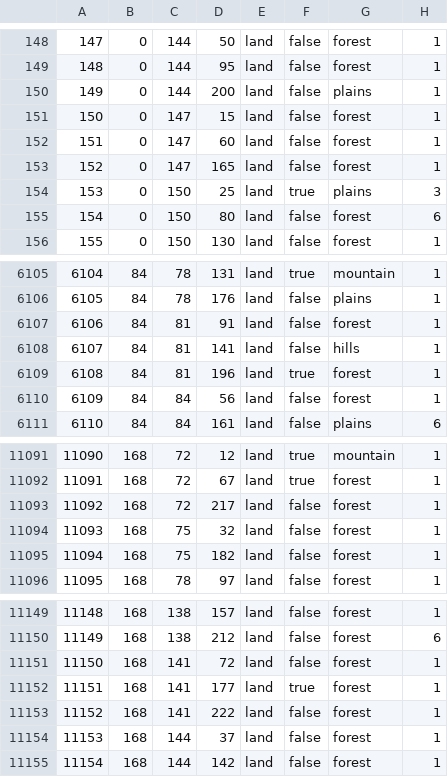
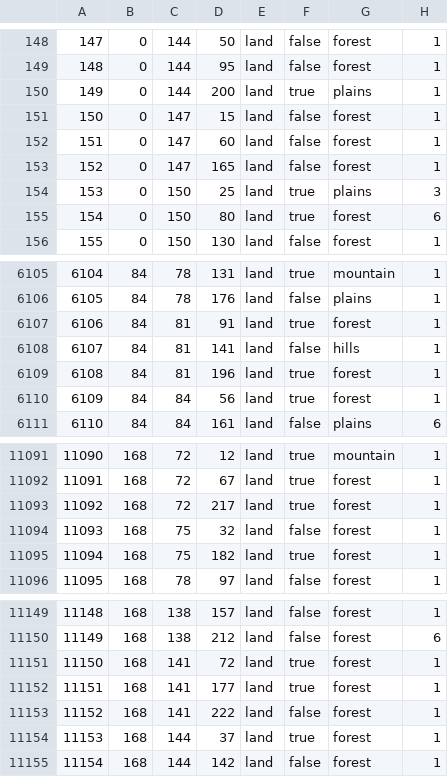
Before and after one commit to CaesarVincens/Ring_of_Fire_Mod, a CSV file: 1632_RoF/map/definition.csv, drawn as a sheet; only a part is shown, gaps mark what is left out; the diff covers the shown part only.

```diff
--- a/1632_RoF/map/definition.csv
+++ b/1632_RoF/map/definition.csv
@@ -149,3 +149,3 @@
 148;0;144;95;land;false;forest;1
-149;0;144;200;land;false;plains;1
+149;0;144;200;land;true;plains;1
 150;0;147;15;land;false;forest;1
@@ -154,3 +154,3 @@
 153;0;150;25;land;true;plains;3
-154;0;150;80;land;false;forest;6
+154;0;150;80;land;true;forest;6
 155;0;150;130;land;false;forest;1
@@ -6106,6 +6106,6 @@
 6105;84;78;176;land;false;plains;1
-6106;84;81;91;land;false;forest;1
+6106;84;81;91;land;true;forest;1
 6107;84;81;141;land;false;hills;1
 6108;84;81;196;land;true;forest;1
-6109;84;84;56;land;false;forest;1
+6109;84;84;56;land;true;forest;1
 6110;84;84;161;land;false;plains;6
@@ -11092,5 +11092,5 @@
 11091;168;72;67;land;true;forest;1
-11092;168;72;217;land;false;forest;1
+11092;168;72;217;land;true;forest;1
 11093;168;75;32;land;false;forest;1
-11094;168;75;182;land;false;forest;1
+11094;168;75;182;land;true;forest;1
 11095;168;78;97;land;false;forest;1
@@ -11150,6 +11150,6 @@
 11149;168;138;212;land;false;forest;6
-11150;168;141;72;land;false;forest;1
+11150;168;141;72;land;true;forest;1
 11151;168;141;177;land;true;forest;1
 11152;168;141;222;land;false;forest;1
-11153;168;144;37;land;false;forest;1
+11153;168;144;37;land;true;forest;1
 11154;168;144;142;land;false;forest;1
```
Also changed, not shown: 25 edited cells elsewhere in this file, 46 other files.
